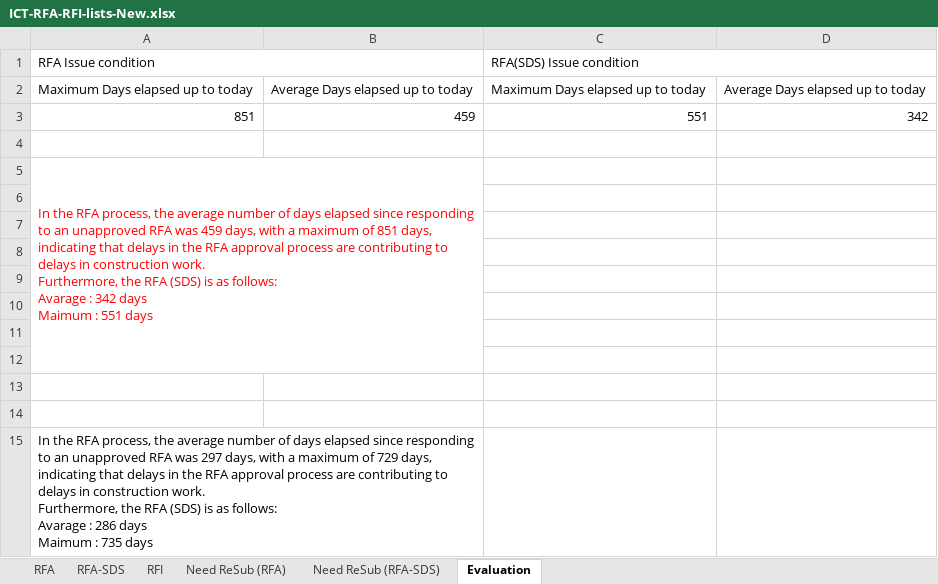
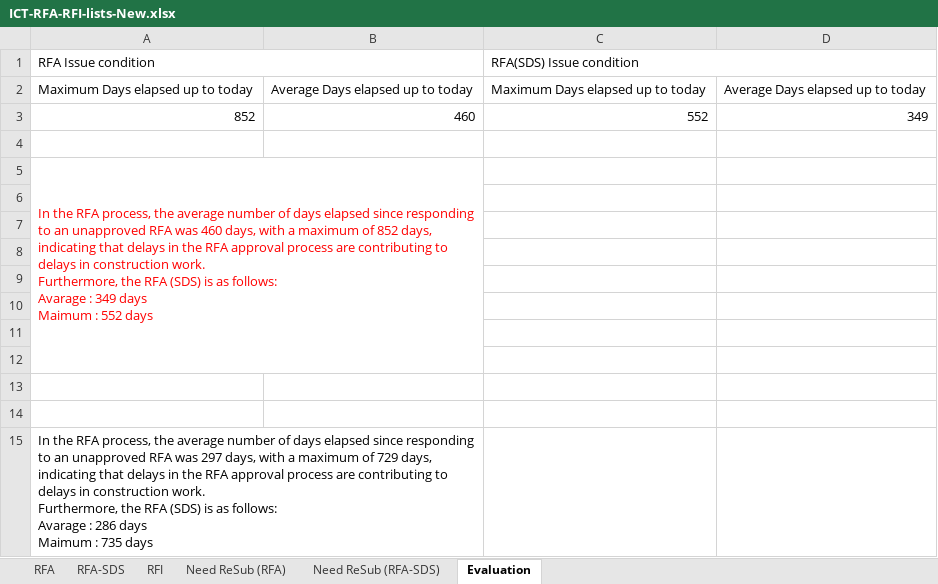
Before and after one commit to Shi-49-94-444-4444/ltia-ict-dashboard, an Excel workbook: ICT-RFA-RFI-lists-New.xlsx, sheet Evaluation, drawn as a sheet; values as stored, in another font and other column widths than the file's, no borders; removed rows and columns are numbered as before the commit, all else as after; ↵ is a line break in a cell; the diff names each change by its address in the sheet, - before the commit and + after, or states it on an @@ line.

```diff
--- a/ICT-RFA-RFI-lists-New.xlsx (sheet Evaluation)
+++ b/ICT-RFA-RFI-lists-New.xlsx (sheet Evaluation)
-row 3: 851 | 459 | 551 | 342
+row 3: 852 | 460 | 552 | 349
-A5: …RFA was 459 days, with a maximum of 851 days, indicating that delays in the RFA approval process are contributing to delays in construction work. ↵ Furthermore, the RFA (SDS) is as follows: ↵ Avarage : 342 days ↵ Maimum : 551 days
+A5: …RFA was 460 days, with a maximum of 852 days, indicating that delays in the RFA approval process are contributing to delays in construction work. ↵ Furthermore, the RFA (SDS) is as follows: ↵ Avarage : 349 days ↵ Maimum : 552 days
```
Also changed, not shown: sheet RFA-SDS, sheet RFA, sheet Need ReSub (RFA-SDS), sheet RFI, sheet Need ReSub (RFA), formulas that keep their value, 1 other file.
